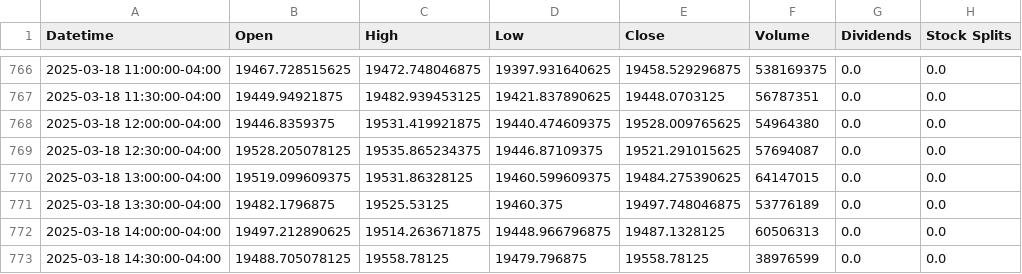
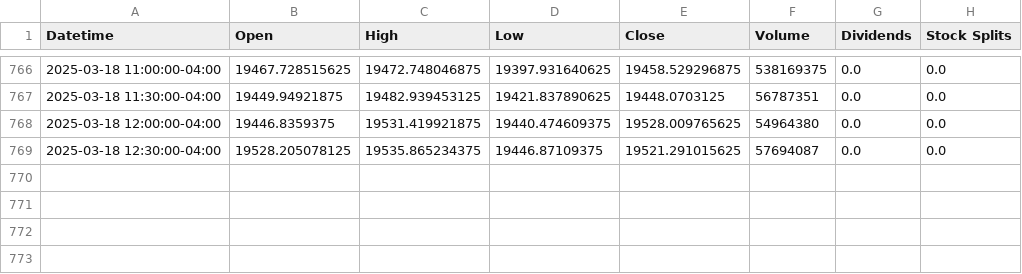
Before and after one commit to CoffeeNipples/Stock-Data-Saving, a CSV file: NASDAQ-30m.csv, drawn as a sheet; only a part is shown, gaps mark what is left out.

Commit message:
Update NASDAQ-30m.csv

```diff
--- a/NASDAQ-30m.csv
+++ b/NASDAQ-30m.csv
@@ -769,5 +769 @@ Datetime,Open,High,Low,Close,Volume,Dividends,Stock Splits
 2025-03-18 12:30:00-04:00,19528.205078125,19535.865234375,19446.87109375,19521.291015625,57694087,0.0,0.0
-2025-03-18 13:00:00-04:00,19519.099609375,19531.86328125,19460.599609375,19484.275390625,64147015,0.0,0.0
-2025-03-18 13:30:00-04:00,19482.1796875,19525.53125,19460.375,19497.748046875,53776189,0.0,0.0
-2025-03-18 14:00:00-04:00,19497.212890625,19514.263671875,19448.966796875,19487.1328125,60506313,0.0,0.0
-2025-03-18 14:30:00-04:00,19488.705078125,19558.78125,19479.796875,19558.78125,38976599,0.0,0.0
```
